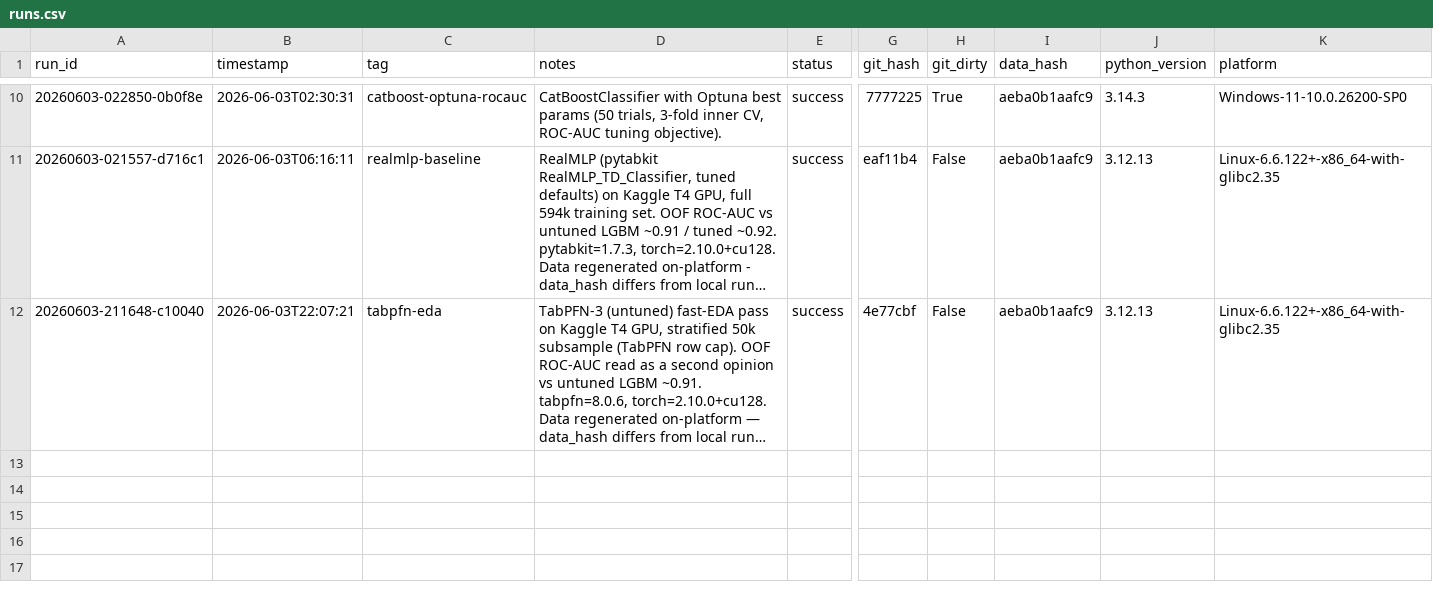
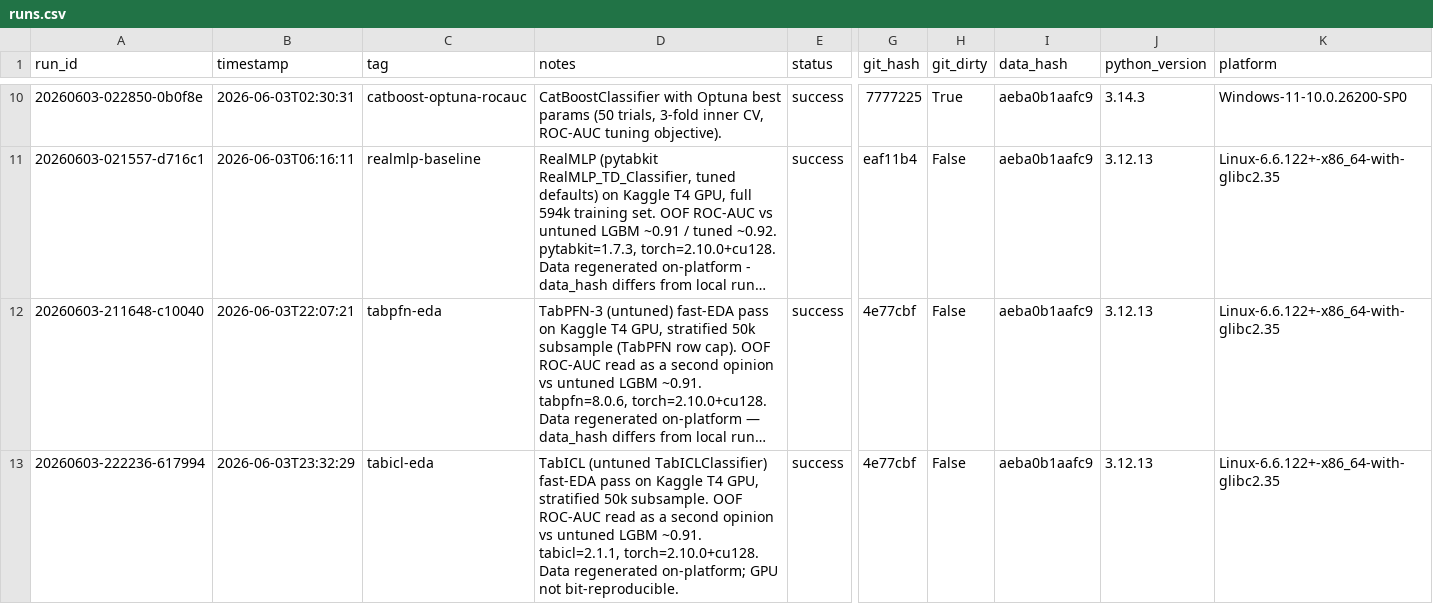
Before and after one commit to biswajit-nag/Predict-Customer-Churn, a CSV file: experiments/runs.csv, drawn as a sheet; only a part is shown, gaps mark what is left out; long unchanged cells end in …; rows hold the shown columns only; the diff names each change by its address in the sheet, - before the commit and + after, or states it on an @@ line.

Commit message:
Save TabICL Kaggle run

```diff
--- a/experiments/runs.csv
+++ b/experiments/runs.csv
+row 13: 20260603-222236-617994 | 2026-06-03T23:32:29 | tabicl-eda | TabICL (untuned TabICLClassifier) fast-EDA pass on Kaggle T4 GPU, stratified 50k subsample. OOF ROC-AUC read as a second opinion vs untuned LGBM ~0.91. tabicl=2.1.1, torch=2.10.0+cu128. Data regenerated on-platform; GPU not bit-reproducible. | success | 4e77cbf | False | aeba0b1aafc9 | 3.12.13 | Linux-6.6.122+-x86_64-with-glibc2.35
```
Also changed, not shown: 9 other files.
